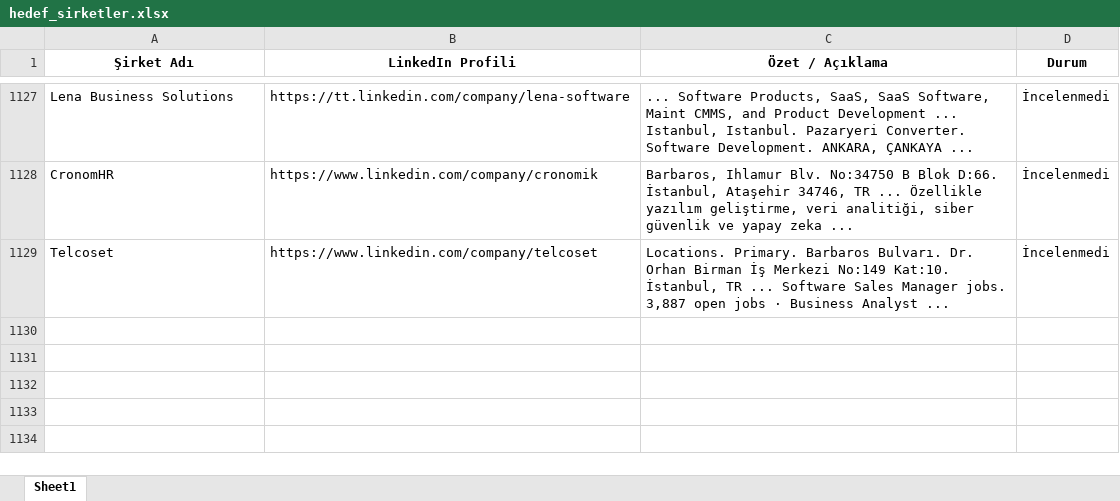
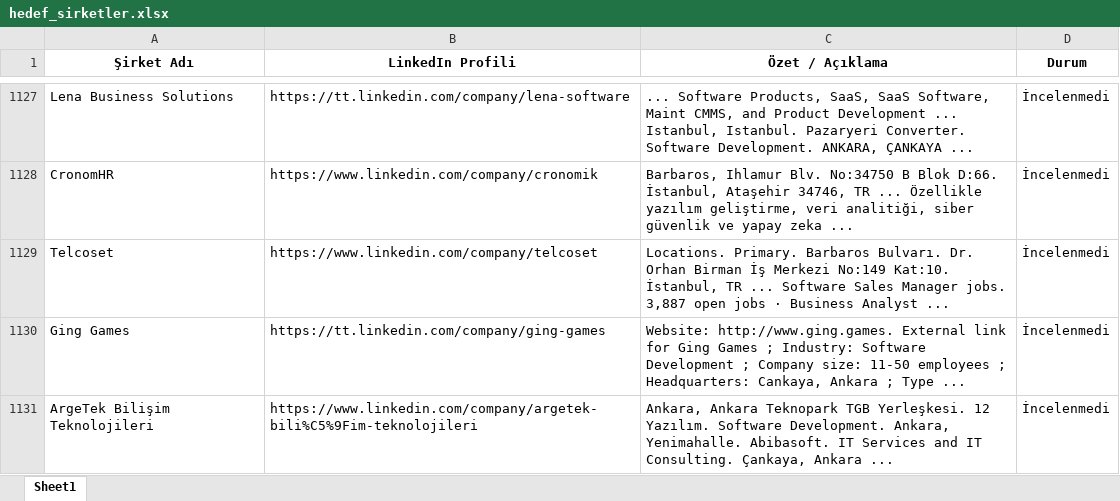
Before and after one commit to begumaLakus/opportunity-radar, an Excel workbook: hedef_sirketler.xlsx, sheet Sheet1, drawn as a sheet; only a part is shown, gaps mark what is left out; values as stored, in another font and other column widths than the file's, no borders; the diff names each change by its address in the sheet, - before the commit and + after, or states it on an @@ line.

```diff
--- a/hedef_sirketler.xlsx (sheet Sheet1)
+++ b/hedef_sirketler.xlsx (sheet Sheet1)
+row 1130: Ging Games | https://tt.linkedin.com/company/ging-games | Website: http://www.ging.games. External link for Ging Games ; Industry: Software Development ; Company size: 11-50 employees ; Headquarters: Cankaya, Ankara ; Type ... | İncelenmedi
+row 1131: ArgeTek Bilişim Teknolojileri | https://www.linkedin.com/company/argetek-bili%C5%9Fim-teknolojileri | Ankara, Ankara Teknopark TGB Yerleşkesi. 12 Yazılım. Software Development. Ankara, Yenimahalle. Abibasoft. IT Services and IT Consulting. Çankaya, Ankara ... | İncelenmedi
```
Also changed, not shown: 2 other files.
